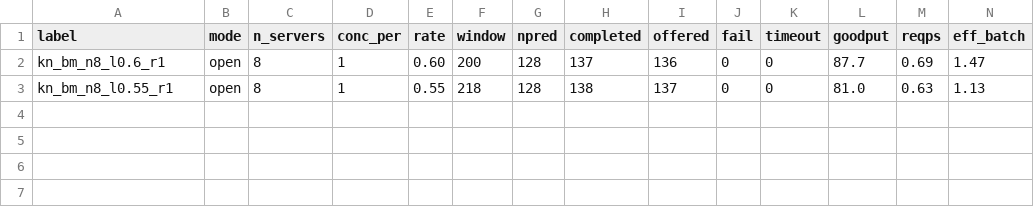
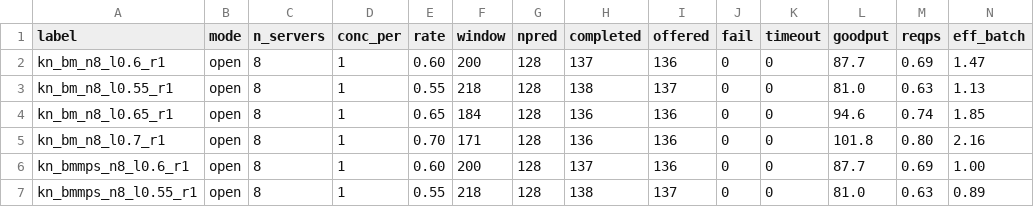
Before and after one commit to AAU-CE25/GVirtuS, a CSV file: results/asplos_campaign/llama_slo_knee/summary.csv, drawn as a sheet; only a part is shown; rows hold the shown columns only; the diff names each change by its address in the sheet, - before the commit and + after, or states it on an @@ line.

```diff
--- a/results/asplos_campaign/llama_slo_knee/summary.csv
+++ b/results/asplos_campaign/llama_slo_knee/summary.csv
+row 4: kn_bm_n8_l0.65_r1 | open | 8 | 1 | 0.65 | 184 | 128 | 136 | 136 | 0 | 0 | 94.6 | 0.74 | 1.85
+row 5: kn_bm_n8_l0.7_r1 | open | 8 | 1 | 0.70 | 171 | 128 | 136 | 136 | 0 | 0 | 101.8 | 0.80 | 2.16
+row 6: kn_bmmps_n8_l0.6_r1 | open | 8 | 1 | 0.60 | 200 | 128 | 137 | 136 | 0 | 0 | 87.7 | 0.69 | 1.00
+row 7: kn_bmmps_n8_l0.55_r1 | open | 8 | 1 | 0.55 | 218 | 128 | 138 | 137 | 0 | 0 | 81.0 | 0.63 | 0.89
```
Also changed, not shown: 14 other files.
